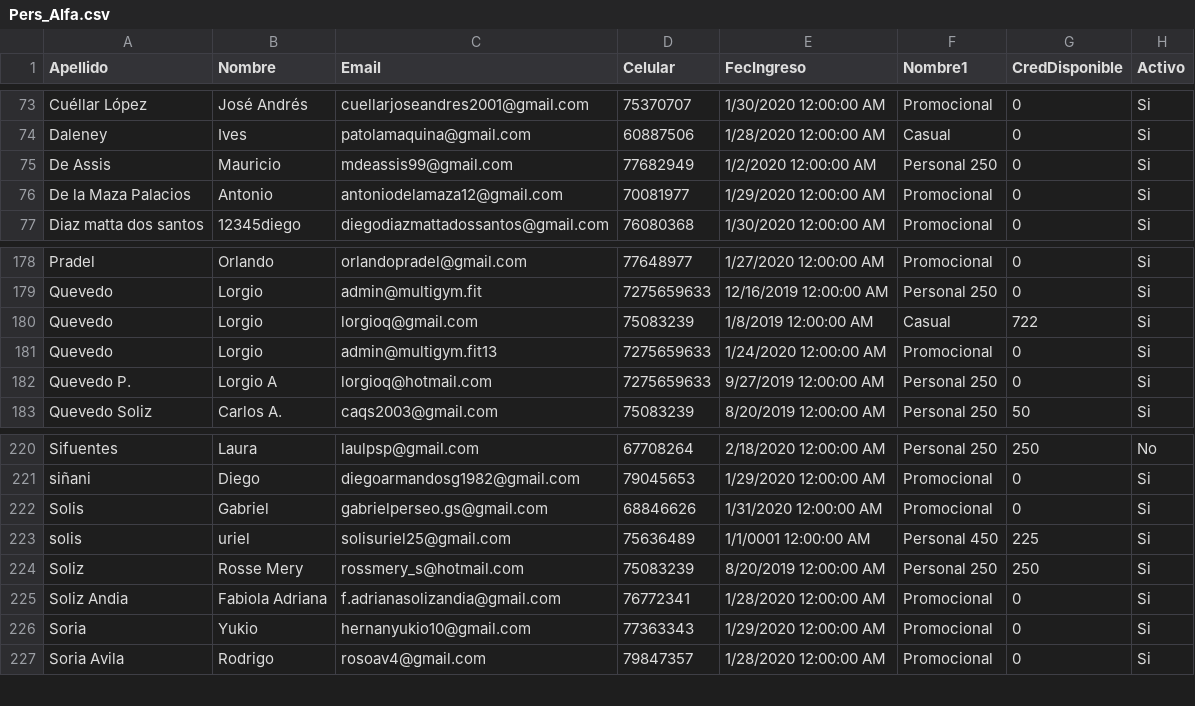
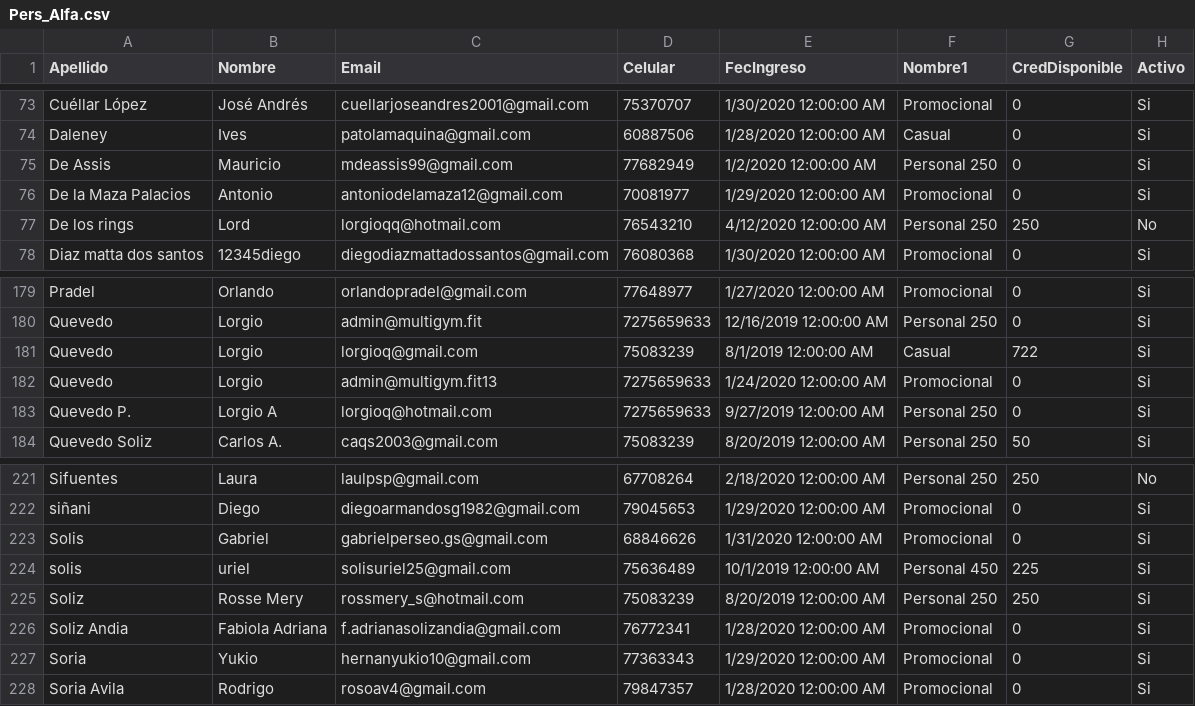
Before and after one commit to Nelwey/mgAcmon, a CSV file: Export/Pers_Alfa.csv, drawn as a sheet; only a part is shown, gaps mark what is left out.

```diff
--- a/Export/Pers_Alfa.csv
+++ b/Export/Pers_Alfa.csv
@@ -76,2 +76,3 @@ De Assis ,Mauricio,mdeassis99@gmail.com,77682949,1/2/2020 12:00:00 AM,Personal 2
 De la Maza Palacios,Antonio,antoniodelamaza12@gmail.com,70081977,1/29/2020 12:00:00 AM,Promocional,0,Si
+De los rings,Lord,lorgioqq@hotmail.com,76543210,4/12/2020 12:00:00 AM,Personal 250,250,No
 Diaz matta dos santos,12345diego,diegodiazmattadossantos@gmail.com,76080368,1/30/2020 12:00:00 AM,Promocional,0,Si
@@ -179,3 +180,3 @@ Pradel ,Orlando ,orlandopradel@gmail.com,77648977 ,1/27/2020 12:00:00 AM,Promoci
 Quevedo,Lorgio,admin@multigym.fit,7275659633,12/16/2019 12:00:00 AM,Personal 250,0,Si
-Quevedo,Lorgio,lorgioq@gmail.com,75083239,1/8/2019 12:00:00 AM,Casual,722,Si
+Quevedo,Lorgio,lorgioq@gmail.com,75083239,8/1/2019 12:00:00 AM,Casual,722,Si
 Quevedo,Lorgio,admin@multigym.fit13,7275659633,1/24/2020 12:00:00 AM,Promocional,0,Si
@@ -222,3 +223,3 @@ siñani ,Diego,diegoarmandosg1982@gmail.com,79045653,1/29/2020 12:00:00 AM,Promo
 Solis,Gabriel,gabrielperseo.gs@gmail.com,68846626,1/31/2020 12:00:00 AM,Promocional,0,Si
-solis,uriel,solisuriel25@gmail.com,75636489,1/1/0001 12:00:00 AM,Personal 450,225,Si
+solis,uriel,solisuriel25@gmail.com,75636489,10/1/2019 12:00:00 AM,Personal 450,225,Si
 Soliz,Rosse Mery,rossmery_s@hotmail.com,75083239,8/20/2019 12:00:00 AM,Personal 250,250,Si
```
Also changed, not shown: 25 other files.
